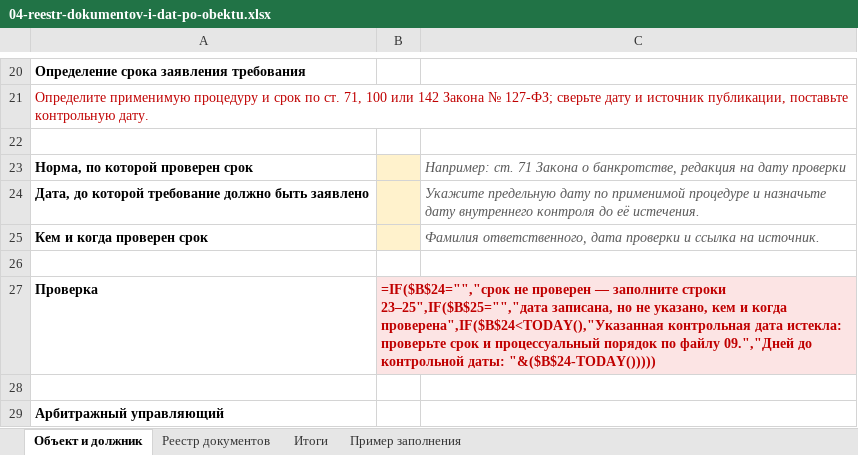
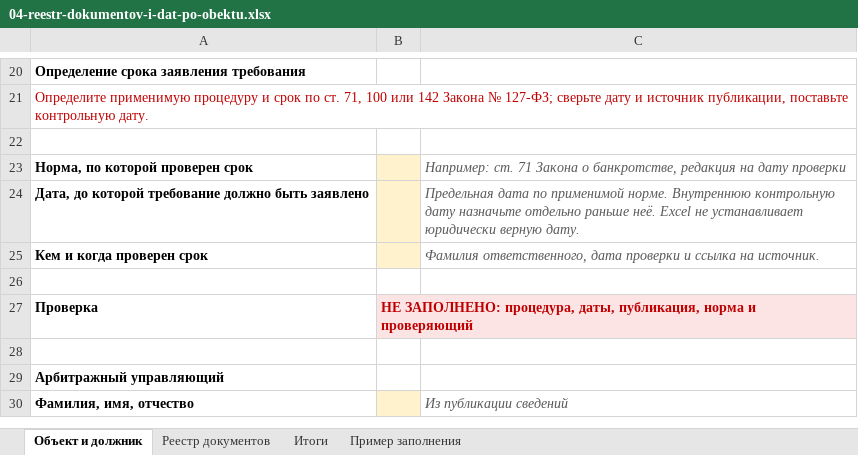
Before and after one commit to pmgpt12-arch/marzhavbetone.ru, an Excel workbook: products-storage/11-bankrotstvo-genpodryadchika/04-reestr-dokumentov-i-dat-po-obektu.xlsx, sheet Объект и должник, drawn as a sheet; only a part is shown, gaps mark what is left out; the shorter side is filled out with more unchanged rows; values as stored, in another font and other column widths than the file's, no borders; formulas without a stored value are shown as written; the diff names each change by its address in the sheet, - before the commit and + after, or states it on an @@ line.

```diff
--- a/products-storage/11-bankrotstvo-genpodryadchika/04-reestr-dokumentov-i-dat-po-obektu.xlsx (sheet Объект и должник)
+++ b/products-storage/11-bankrotstvo-genpodryadchika/04-reestr-dokumentov-i-dat-po-obektu.xlsx (sheet Объект и должник)
-C24: Укажите предельную дату по применимой процедуре и назначьте дату внутреннего контроля до её истечения.
+C24: Предельная дата по применимой норме. Внутреннюю контрольную дату назначьте отдельно раньше неё. Excel не устанавливает юридически верную дату.
-B27: =IF($B$24="","срок не проверен — заполните строки 23–25",IF($B$25="","дата записана, но не указано, кем и когда проверена",IF($B$24<TODAY(),"Указанная контрольная дата истекла: проверьте срок и процессуальный порядок по файлу 09.","Дней до контрольной даты: "&($B$24-TODAY()))))
+B27: НЕ ЗАПОЛНЕНО: процедура, даты, публикация, норма и проверяющий
```
Also changed, not shown: sheet Реестр документов, sheet Итоги, 21 other files.
